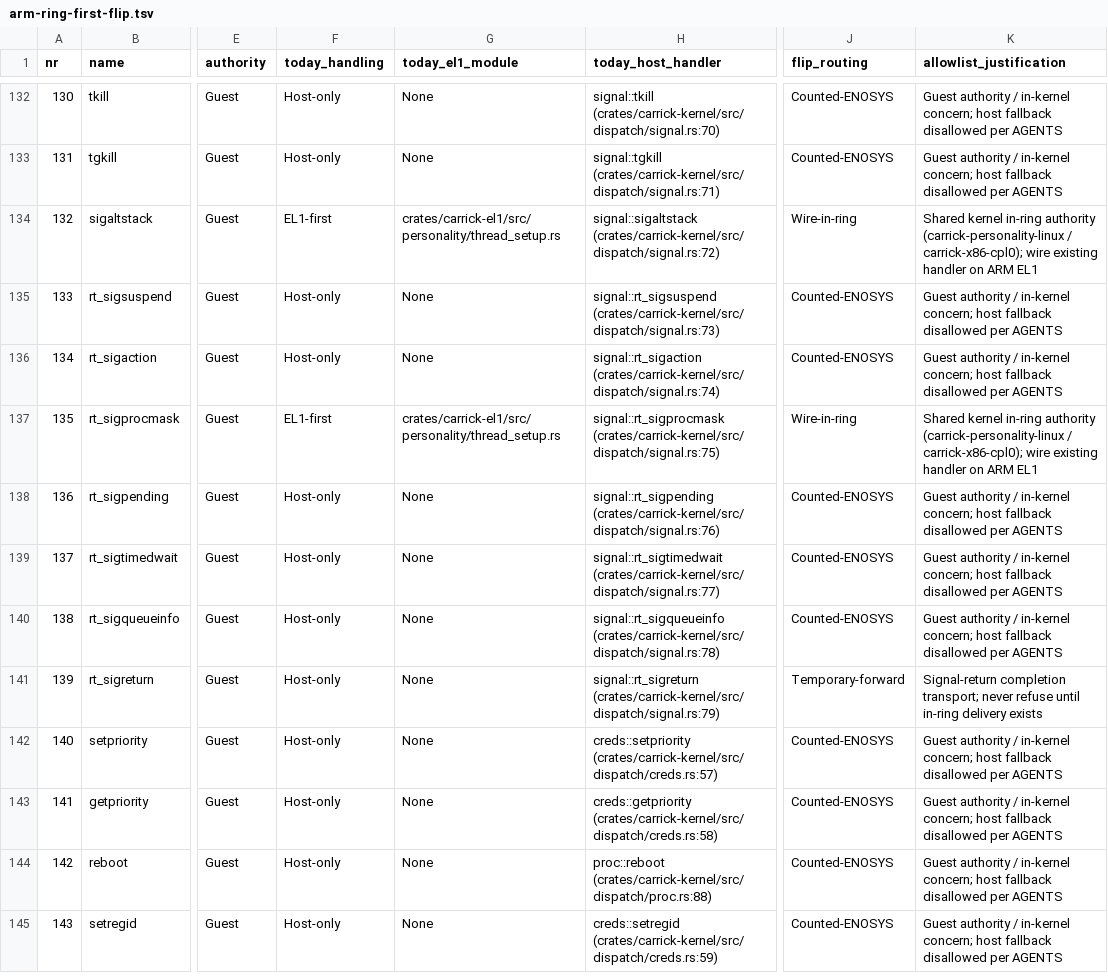
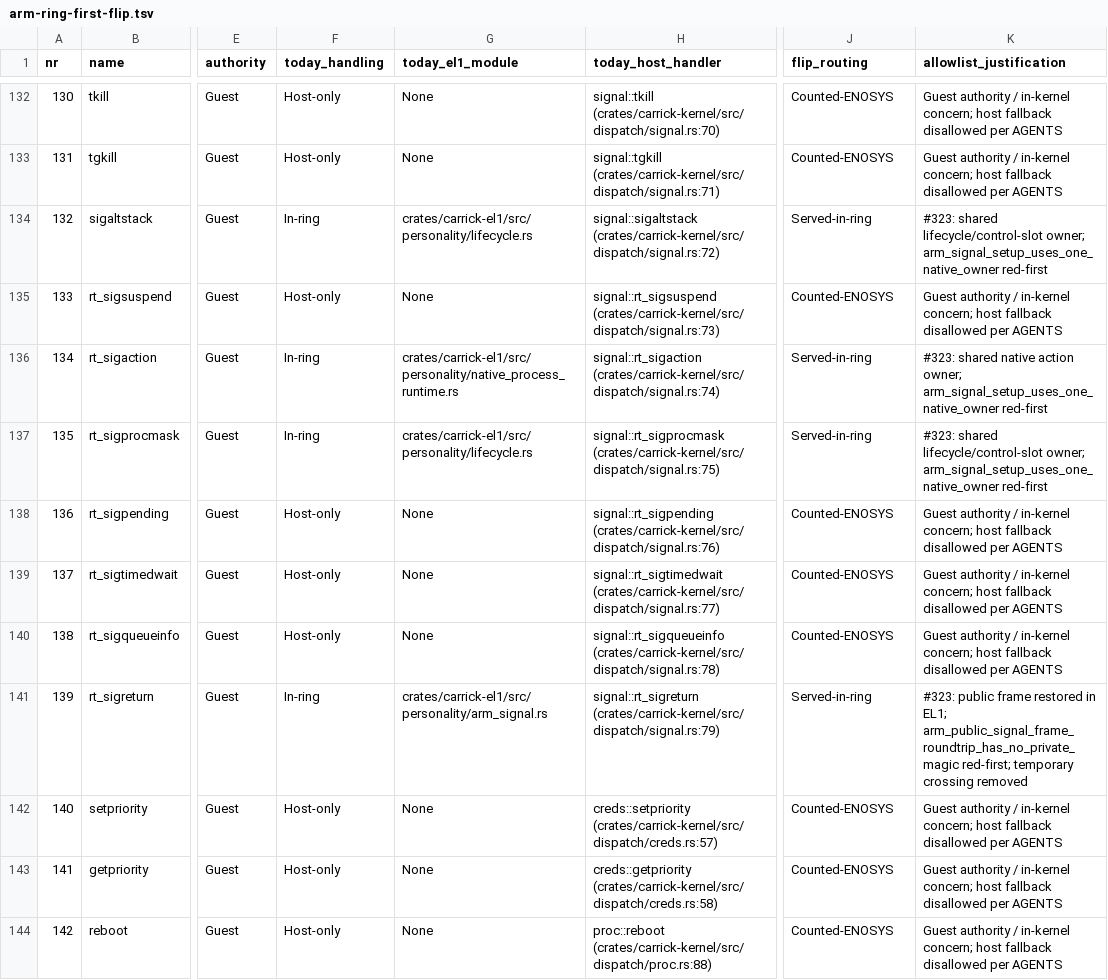
Before and after one commit to carrick-sh/carrick, a TSV file: docs/design/arm-ring-first-flip.tsv, drawn as a sheet; only a part is shown, gaps mark what is left out; the shorter side is filled out with more unchanged rows; the diff names each change by its address in the sheet, - before the commit and + after, or states it on an @@ line.

```diff
--- a/docs/design/arm-ring-first-flip.tsv
+++ b/docs/design/arm-ring-first-flip.tsv
-F134 (today_handling): EL1-first
+F134 (today_handling): In-ring
-G134 (today_el1_module): crates/carrick-el1/src/personality/thread_setup.rs
+G134 (today_el1_module): crates/carrick-el1/src/personality/lifecycle.rs
-J134 (flip_routing): Wire-in-ring
+J134 (flip_routing): Served-in-ring
-K134 (allowlist_justification): Shared kernel in-ring authority (carrick-personality-linux / carrick-x86-cpl0); wire existing handler on ARM EL1
+K134 (allowlist_justification): #323: shared lifecycle/control-slot owner; arm_signal_setup_uses_one_native_owner red-first
-F136 (today_handling): Host-only
+F136 (today_handling): In-ring
-G136 (today_el1_module): None
+G136 (today_el1_module): crates/carrick-el1/src/personality/native_process_runtime.rs
-J136 (flip_routing): Counted-ENOSYS
+J136 (flip_routing): Served-in-ring
-K136 (allowlist_justification): Guest authority / in-kernel concern; host fallback disallowed per AGENTS
+K136 (allowlist_justification): #323: shared native action owner; arm_signal_setup_uses_one_native_owner red-first
-F137 (today_handling): EL1-first
+F137 (today_handling): In-ring
-G137 (today_el1_module): crates/carrick-el1/src/personality/thread_setup.rs
+G137 (today_el1_module): crates/carrick-el1/src/personality/lifecycle.rs
-J137 (flip_routing): Wire-in-ring
+J137 (flip_routing): Served-in-ring
-K137 (allowlist_justification): Shared kernel in-ring authority (carrick-personality-linux / carrick-x86-cpl0); wire existing handler on ARM EL1
+K137 (allowlist_justification): #323: shared lifecycle/control-slot owner; arm_signal_setup_uses_one_native_owner red-first
-F141 (today_handling): Host-only
+F141 (today_handling): In-ring
-G141 (today_el1_module): None
+G141 (today_el1_module): crates/carrick-el1/src/personality/arm_signal.rs
-J141 (flip_routing): Temporary-forward
+J141 (flip_routing): Served-in-ring
-K141 (allowlist_justification): Signal-return completion transport; never refuse until in-ring delivery exists
+K141 (allowlist_justification): #323: public frame restored in EL1; arm_public_signal_frame_roundtrip_has_no_private_magic red-first; temporary crossing removed
```
Also changed, not shown: 8 other files.
